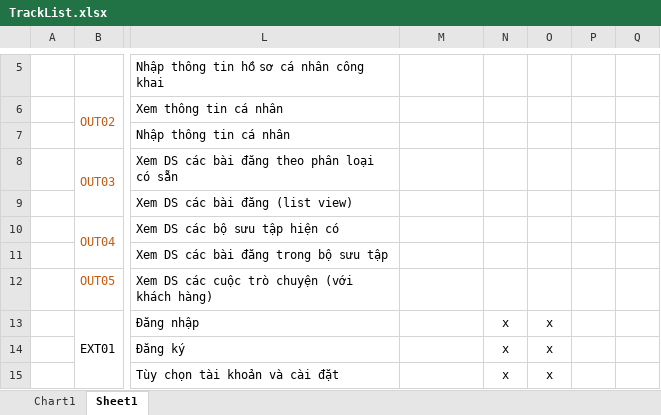
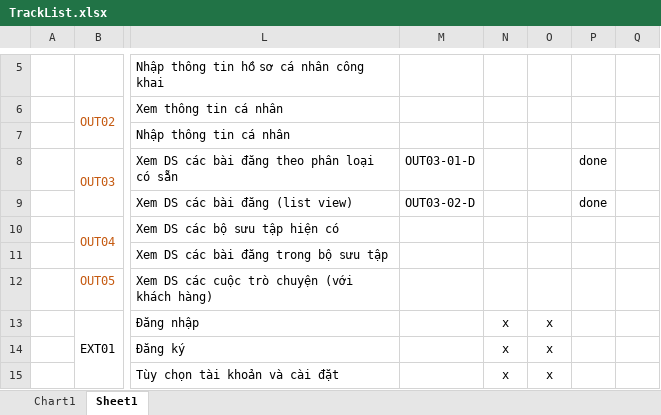
Before and after one commit to Lunahuynh35/mefado-ui-design, an Excel workbook: TrackList.xlsx, sheet Sheet1, drawn as a sheet; only a part is shown, gaps mark what is left out; values as stored, in another font and other column widths than the file's, no borders; the diff names each change by its address in the sheet, - before the commit and + after, or states it on an @@ line.

```diff
--- a/TrackList.xlsx (sheet Sheet1)
+++ b/TrackList.xlsx (sheet Sheet1)
-M8: (empty)
+M8: OUT03-01-D
-P8:P9: (empty)
+P8:P9: done
-M9: (empty)
+M9: OUT03-02-D
```
Also changed, not shown: 14 other files.
